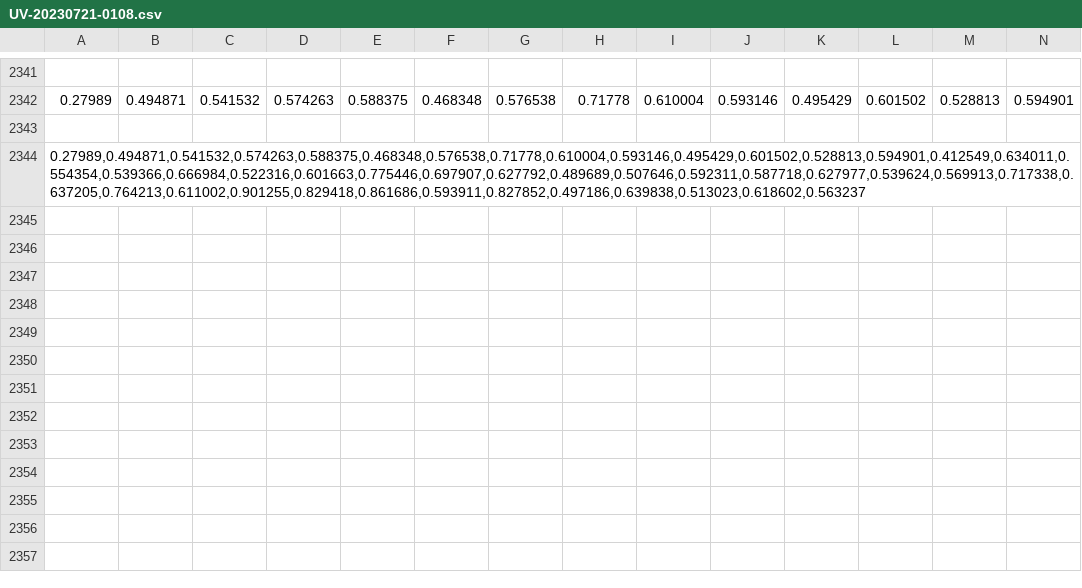
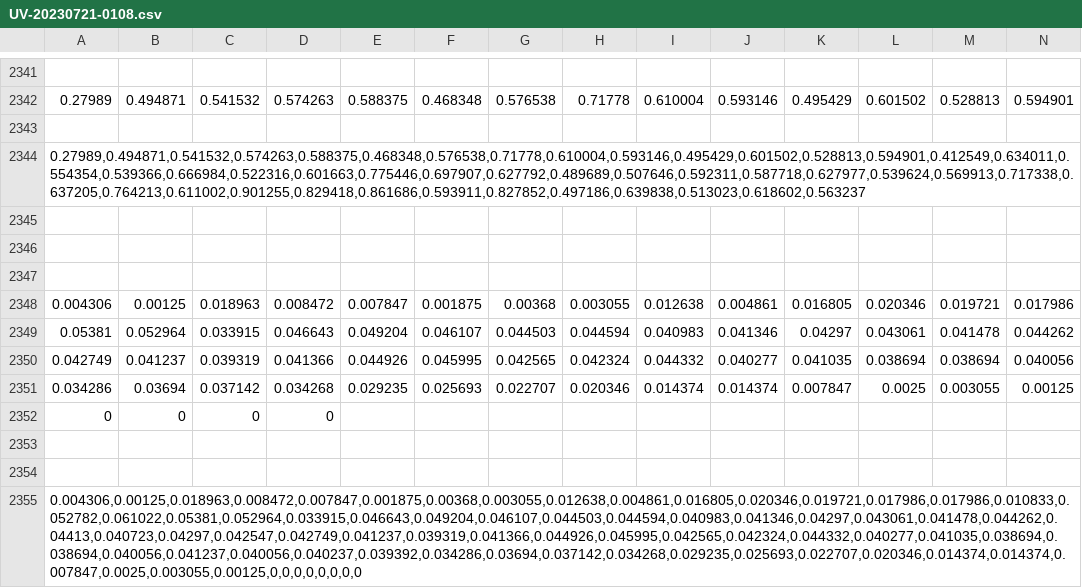
Before and after one commit to ja11rtrujill05/Estaci-n-de-monitoreo-ambiental-EMA, a CSV file: Datos estacion/19 julio/UV/UV-20230721-0108.csv, drawn as a sheet; only a part is shown, gaps mark what is left out; rows hold the shown columns only; the diff names each change by its address in the sheet, - before the commit and + after, or states it on an @@ line.

```diff
--- a/Datos estacion/19 julio/UV/UV-20230721-0108.csv
+++ b/Datos estacion/19 julio/UV/UV-20230721-0108.csv
+row 2345: (empty)
+row 2346: (empty)
+row 2347: (empty)
+row 2348: 0.004306 | 0.00125 | 0.018963 | 0.008472 | 0.007847 | 0.001875 | 0.00368 | 0.003055 | 0.012638 | 0.004861 | 0.016805 | 0.020346 | 0.019721 | 0.017986
+row 2349: 0.05381 | 0.052964 | 0.033915 | 0.046643 | 0.049204 | 0.046107 | 0.044503 | 0.044594 | 0.040983 | 0.041346 | 0.04297 | 0.043061 | 0.041478 | 0.044262
+row 2350: 0.042749 | 0.041237 | 0.039319 | 0.041366 | 0.044926 | 0.045995 | 0.042565 | 0.042324 | 0.044332 | 0.040277 | 0.041035 | 0.038694 | 0.038694 | 0.040056
+row 2351: 0.034286 | 0.03694 | 0.037142 | 0.034268 | 0.029235 | 0.025693 | 0.022707 | 0.020346 | 0.014374 | 0.014374 | 0.007847 | 0.0025 | 0.003055 | 0.00125
+row 2352: 0 | 0 | 0 | 0
+row 2353: (empty)
+row 2354: (empty)
+row 2355: 0.004306,0.00125,0.018963,0.008472,0.007847,0.001875,0.00368,0.003055,0.012638,0.004861,0.016805,0.020346,0.019721,0.017986,0.017986,0.010833,0.052782,0.061022,0.05381,0.052964,0.033915,0.046643,0.049204,0.046107,0.044503,0.044594,0.040983,0.041346,0.04297,0.043061,0.041478,0.044262,0.04413,0.040723,0.04297,0.042547,0.042749,0.041237,0.039319,0.041366,0.044926,0.045995,0.042565,0.042324,0.044332,0.040277,0.041035,0.038694,0.038694,0.040056,0.041237,0.040056,0.040237,0.039392,0.034286,0.03694,0.037142,0.034268,0.029235,0.025693,0.022707,0.020346,0.014374,0.014374,0.007847,0.0025,0.003055,0.00125,0,0,0,0,0,0,0,0
```
Also changed, not shown: Datos estacion/19 julio/Humedad/humedad-20230721-0110.csv, 43 other files.
